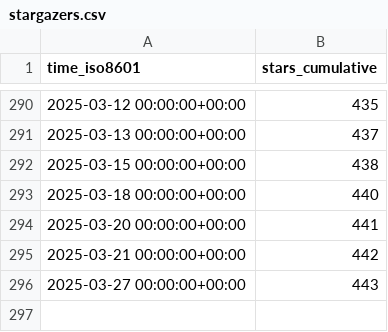
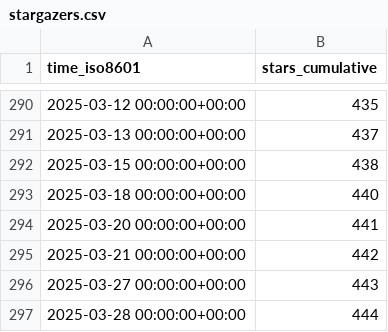
Before and after one commit to nutui-uniapp/nutui-uniapp, a CSV file: nutui-uniapp/nutui-uniapp/ghrs-data/stargazers.csv, drawn as a sheet; only a part is shown, gaps mark what is left out.

```diff
--- a/nutui-uniapp/nutui-uniapp/ghrs-data/stargazers.csv
+++ b/nutui-uniapp/nutui-uniapp/ghrs-data/stargazers.csv
@@ -296 +296,2 @@ time_iso8601,stars_cumulative
 2025-03-27 00:00:00+00:00,443
+2025-03-28 00:00:00+00:00,444
```
